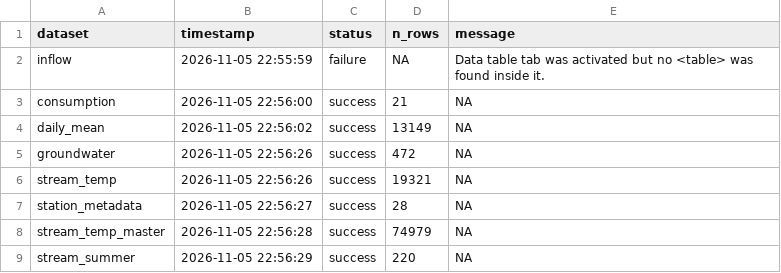
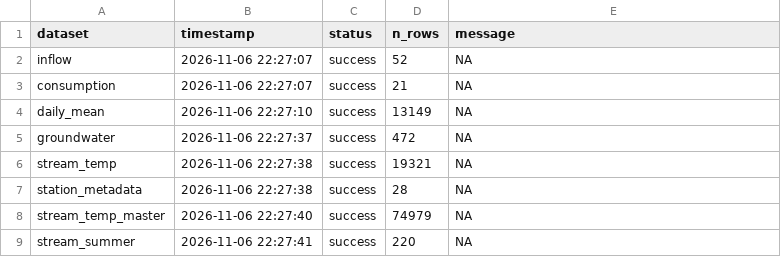
Before and after one commit to TOTA-git/TOTA-Water-Dashboard, a CSV file: data/cache/refresh_log.csv, drawn as a sheet.

```diff
--- a/data/cache/refresh_log.csv
+++ b/data/cache/refresh_log.csv
@@ -1,9 +1,9 @@
 dataset,timestamp,status,n_rows,message
-inflow,2026-11-05 22:55:59,failure,NA,Data table tab was activated but no <table> was found inside it.
-consumption,2026-11-05 22:56:00,success,21,NA
-daily_mean,2026-11-05 22:56:02,success,13149,NA
-groundwater,2026-11-05 22:56:26,success,472,NA
-stream_temp,2026-11-05 22:56:26,success,19321,NA
-station_metadata,2026-11-05 22:56:27,success,28,NA
-stream_temp_master,2026-11-05 22:56:28,success,74979,NA
-stream_summer,2026-11-05 22:56:29,success,220,NA
+inflow,2026-11-06 22:27:07,success,52,NA
+consumption,2026-11-06 22:27:07,success,21,NA
+daily_mean,2026-11-06 22:27:10,success,13149,NA
+groundwater,2026-11-06 22:27:37,success,472,NA
+stream_temp,2026-11-06 22:27:38,success,19321,NA
+station_metadata,2026-11-06 22:27:38,success,28,NA
+stream_temp_master,2026-11-06 22:27:40,success,74979,NA
+stream_summer,2026-11-06 22:27:41,success,220,NA
```
Also changed, not shown: data/cache/groundwater.csv, data/cache/inflow.csv.
